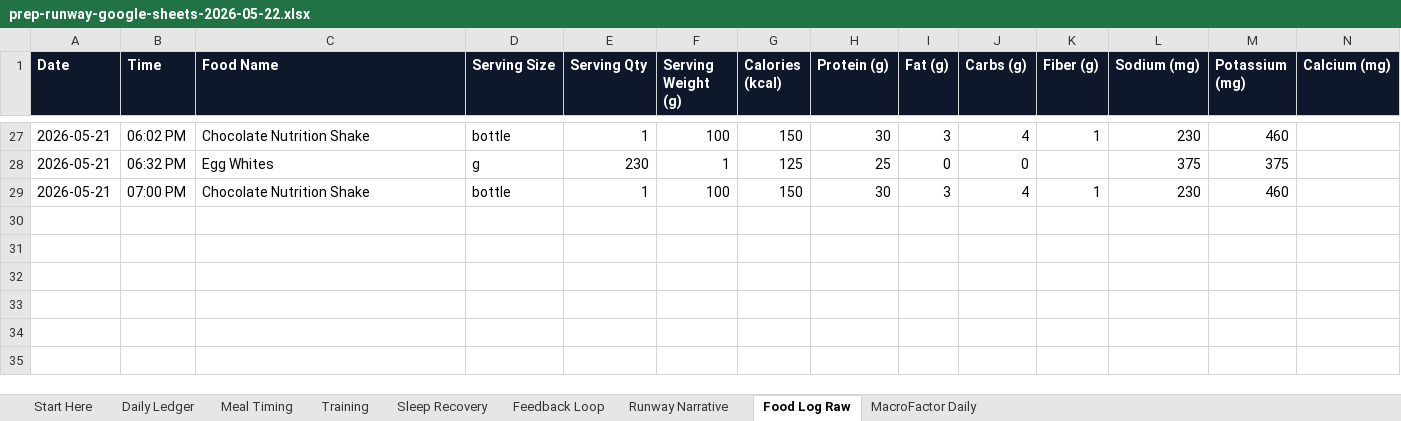
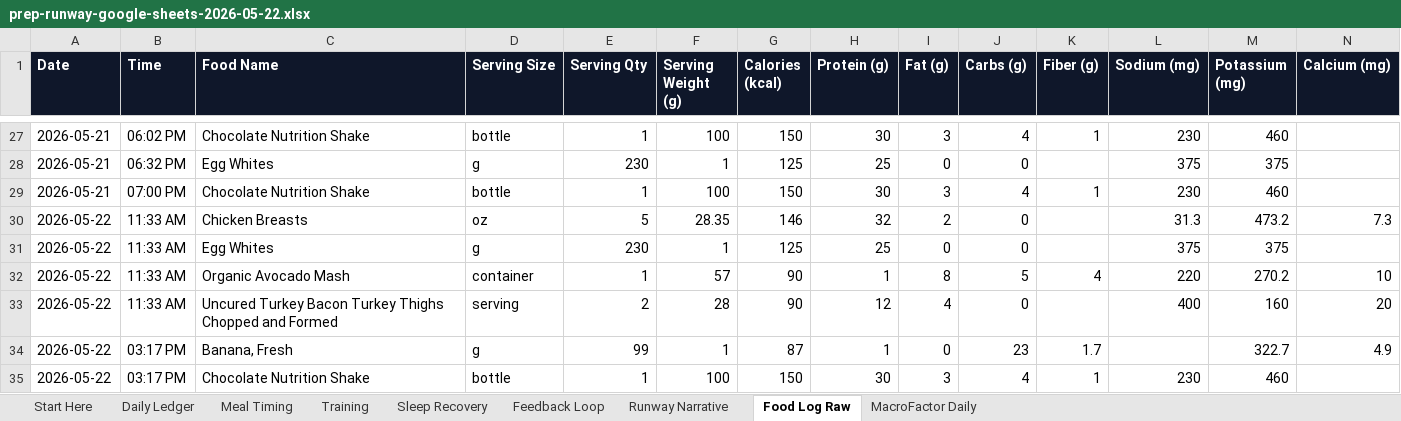
Before and after one commit to TyronSamaroo/dev-dashboard, an Excel workbook: frontend/public/prep-runway/prep-runway-google-sheets-2026-05-22.xlsx, sheet Food Log Raw, drawn as a sheet; only a part is shown, gaps mark what is left out; values as stored, in another font and other column widths than the file's, no borders; table styles not drawn; the diff names each change by its address in the sheet, - before the commit and + after, or states it on an @@ line.

```diff
--- a/frontend/public/prep-runway/prep-runway-google-sheets-2026-05-22.xlsx (sheet Food Log Raw)
+++ b/frontend/public/prep-runway/prep-runway-google-sheets-2026-05-22.xlsx (sheet Food Log Raw)
+row 30: 2026-05-22 | 11:33 AM | Chicken Breasts | oz | 5 | 28.35 | 146 | 32 | 2 | 0 |  | 31.3 | 473.2 | 7.3
+row 31: 2026-05-22 | 11:33 AM | Egg Whites | g | 230 | 1 | 125 | 25 | 0 | 0 |  | 375 | 375
+row 32: 2026-05-22 | 11:33 AM | Organic Avocado Mash | container | 1 | 57 | 90 | 1 | 8 | 5 | 4 | 220 | 270.2 | 10
+row 33: 2026-05-22 | 11:33 AM | Uncured Turkey Bacon Turkey Thighs Chopped and Formed | serving | 2 | 28 | 90 | 12 | 4 | 0 |  | 400 | 160 | 20
+row 34: 2026-05-22 | 03:17 PM | Banana, Fresh | g | 99 | 1 | 87 | 1 | 0 | 23 | 1.7 |  | 322.7 | 4.9
+row 35: 2026-05-22 | 03:17 PM | Chocolate Nutrition Shake | bottle | 1 | 100 | 150 | 30 | 3 | 4 | 1 | 230 | 460
```
Also changed, not shown: sheet Training, sheet Meal Timing, sheet Daily Ledger, sheet Sleep Recovery, sheet MacroFactor Daily, sheet Feedback Loop, 1 more sheet, 14 other files.
